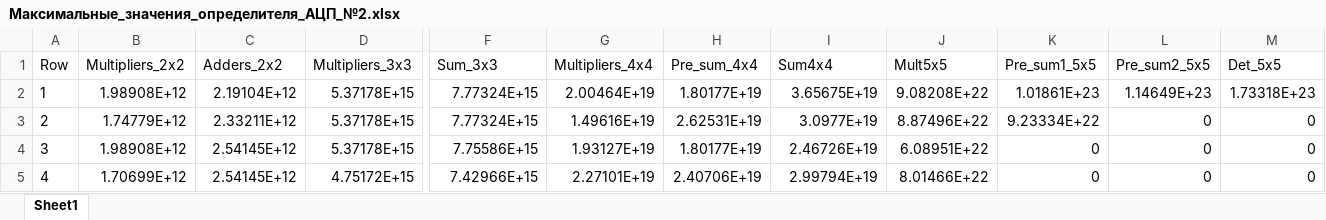
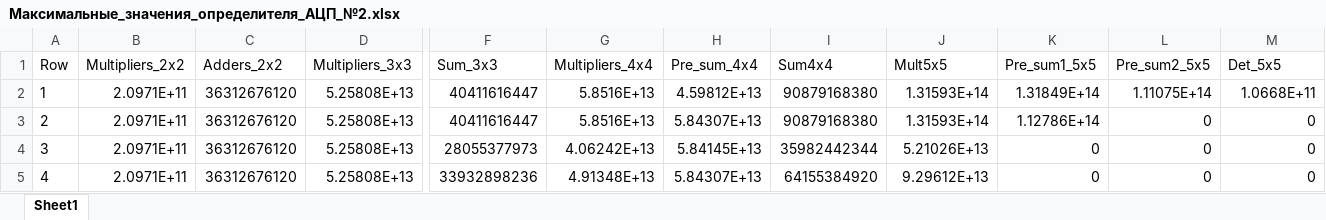
Before and after one commit to foundalex/adc, an Excel workbook: src/width_txt/Максимальные_значения_определителя_АЦП_№2.xlsx, sheet Sheet1, drawn as a sheet; only a part is shown, gaps mark what is left out; values as stored, in another font and other column widths than the file's, no borders; the diff covers the shown part only; the diff names each change by its address in the sheet, - before the commit and + after, or states it on an @@ line.

```diff
--- a/src/width_txt/Максимальные_значения_определителя_АЦП_№2.xlsx (sheet Sheet1)
+++ b/src/width_txt/Максимальные_значения_определителя_АЦП_№2.xlsx (sheet Sheet1)
-B2 (Multipliers_2x2): 1.98908E+12
+B2 (Multipliers_2x2): 2.0971E+11
-C2 (Adders_2x2): 2.19104E+12
+C2 (Adders_2x2): 36312676120
-D2:D4 (Multipliers_3x3): 5.37178E+15
+D2:D4 (Multipliers_3x3): 5.25808E+13
-F2:F3 (Sum_3x3): 7.77324E+15
+F2:F3 (Sum_3x3): 40411616447
-G2 (Multipliers_4x4): 2.00464E+19
+G2 (Multipliers_4x4): 5.8516E+13
-H2 (Pre_sum_4x4): 1.80177E+19
+H2 (Pre_sum_4x4): 4.59812E+13
-I2 (Sum4x4): 3.65675E+19
+I2 (Sum4x4): 90879168380
-J2 (Mult5x5): 9.08208E+22
+J2 (Mult5x5): 1.31593E+14
-K2 (Pre_sum1_5x5): 1.01861E+23
+K2 (Pre_sum1_5x5): 1.31849E+14
-L2 (Pre_sum2_5x5): 1.14649E+23
+L2 (Pre_sum2_5x5): 1.11075E+14
-M2 (Det_5x5): 1.73318E+23
+M2 (Det_5x5): 1.0668E+11
-B3 (Multipliers_2x2): 1.74779E+12
+B3 (Multipliers_2x2): 2.0971E+11
-C3 (Adders_2x2): 2.33211E+12
+C3 (Adders_2x2): 36312676120
-G3 (Multipliers_4x4): 1.49616E+19
+G3 (Multipliers_4x4): 5.8516E+13
-H3 (Pre_sum_4x4): 2.62531E+19
+H3 (Pre_sum_4x4): 5.84307E+13
-I3 (Sum4x4): 3.0977E+19
+I3 (Sum4x4): 90879168380
-J3 (Mult5x5): 8.87496E+22
+J3 (Mult5x5): 1.31593E+14
-K3 (Pre_sum1_5x5): 9.23334E+22
+K3 (Pre_sum1_5x5): 1.12786E+14
-B4 (Multipliers_2x2): 1.98908E+12
+B4 (Multipliers_2x2): 2.0971E+11
-C4:C5 (Adders_2x2): 2.54145E+12
+C4:C5 (Adders_2x2): 36312676120
-F4 (Sum_3x3): 7.75586E+15
+F4 (Sum_3x3): 28055377973
-G4 (Multipliers_4x4): 1.93127E+19
+G4 (Multipliers_4x4): 4.06242E+13
-H4 (Pre_sum_4x4): 1.80177E+19
+H4 (Pre_sum_4x4): 5.84145E+13
-I4 (Sum4x4): 2.46726E+19
+I4 (Sum4x4): 35982442344
-J4 (Mult5x5): 6.08951E+22
+J4 (Mult5x5): 5.21026E+13
-B5 (Multipliers_2x2): 1.70699E+12
+B5 (Multipliers_2x2): 2.0971E+11
-D5 (Multipliers_3x3): 4.75172E+15
+D5 (Multipliers_3x3): 5.25808E+13
-F5 (Sum_3x3): 7.42966E+15
+F5 (Sum_3x3): 33932898236
-G5 (Multipliers_4x4): 2.27101E+19
+G5 (Multipliers_4x4): 4.91348E+13
-H5 (Pre_sum_4x4): 2.40706E+19
+H5 (Pre_sum_4x4): 5.84307E+13
-I5 (Sum4x4): 2.99794E+19
+I5 (Sum4x4): 64155384920
-J5 (Mult5x5): 8.01466E+22
+J5 (Mult5x5): 9.29612E+13
```
Also changed, not shown: 78 edited cells elsewhere in this sheet, src/width_txt/Максимальные_значения_определителя_АЦП_№1.xlsx, src/width_txt/Максимальные_значения_определителя_АЦП_№3.xlsx, 23 other files.
